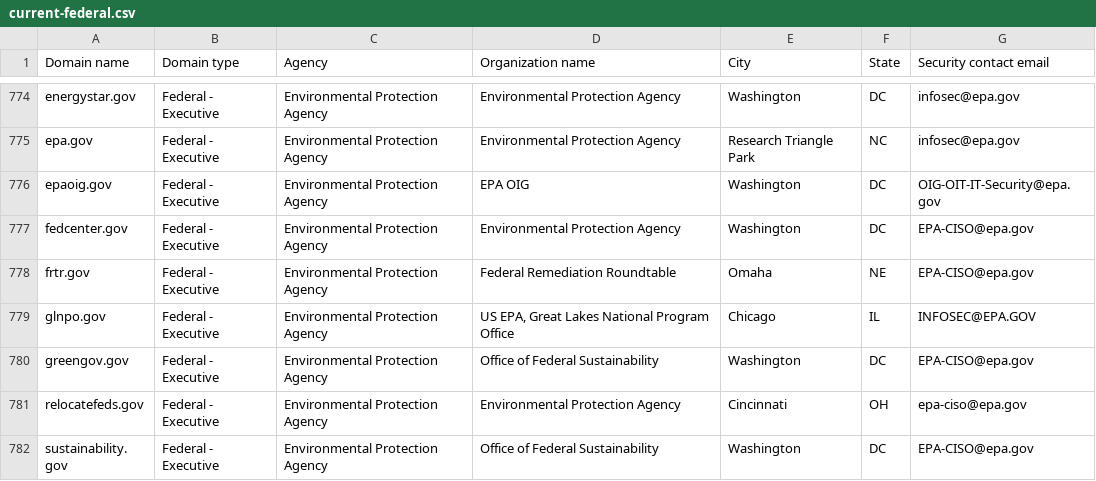
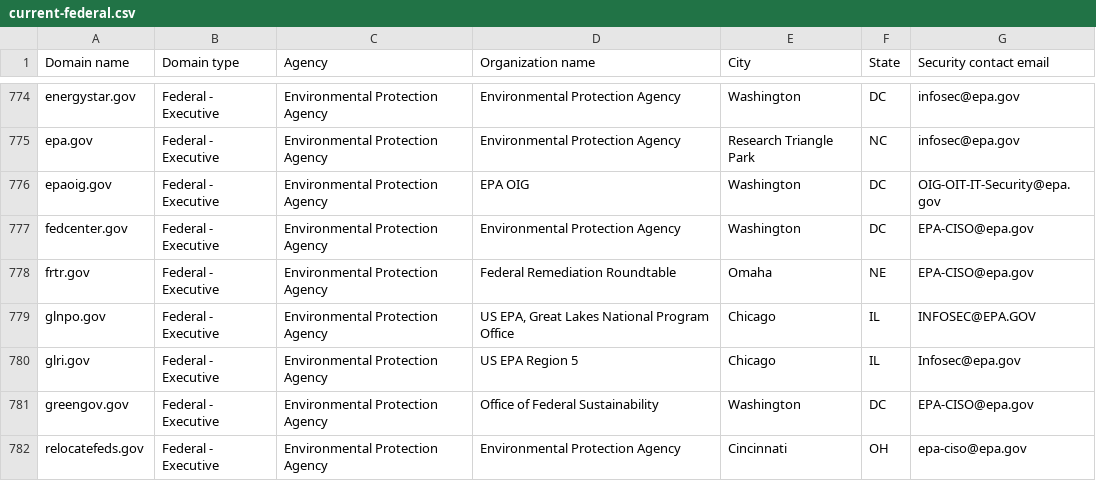
Before and after one commit to zandercymatics/dotgov-data, a CSV file: current-federal.csv, drawn as a sheet; only a part is shown, gaps mark what is left out; the shorter side is filled out with more unchanged rows.

Commit message:
Flat: latest data (2024-06-27T06:29:38.122Z) {   "date": "2024-06-27T06:29:38.122Z",   "files": [     {       "name": "current-federal.csv",       "deltaBytes": 105,       "source": "https://manage.get.gov/api/v1/get-report/current-federal"     },     {       "name": "current-full.csv",       "deltaBytes": 1911,       "source": "https://manage.get.gov/api/v1/get-report/current-full"     }   ] }

```diff
--- a/current-federal.csv
+++ b/current-federal.csv
@@ -779,2 +779,3 @@ frtr.gov,Federal - Executive,Environmental Protection Agency,Federal Remediation
 glnpo.gov,Federal - Executive,Environmental Protection Agency,"US EPA, Great Lakes National Program Office",Chicago,IL,INFOSEC@EPA.GOV
+glri.gov,Federal - Executive,Environmental Protection Agency,US EPA Region 5,Chicago,IL,Infosec@epa.gov
 greengov.gov,Federal - Executive,Environmental Protection Agency,Office of Federal Sustainability,Washington,DC,EPA-CISO@epa.gov
```
Also changed, not shown: 1 other file.
